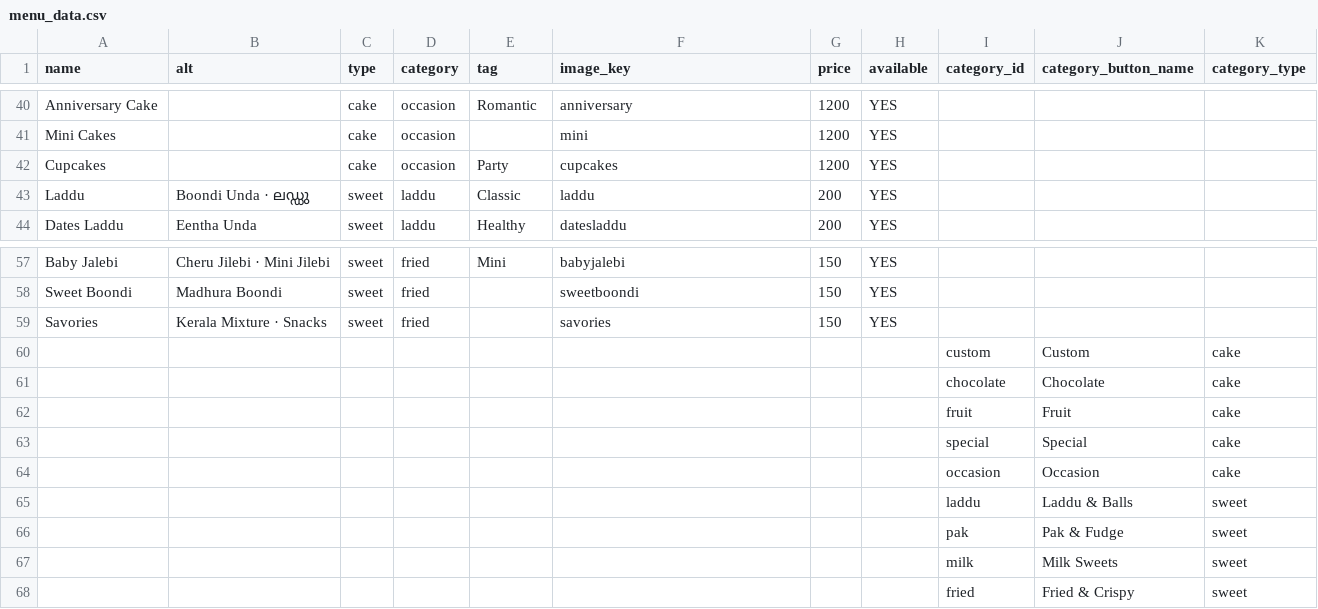
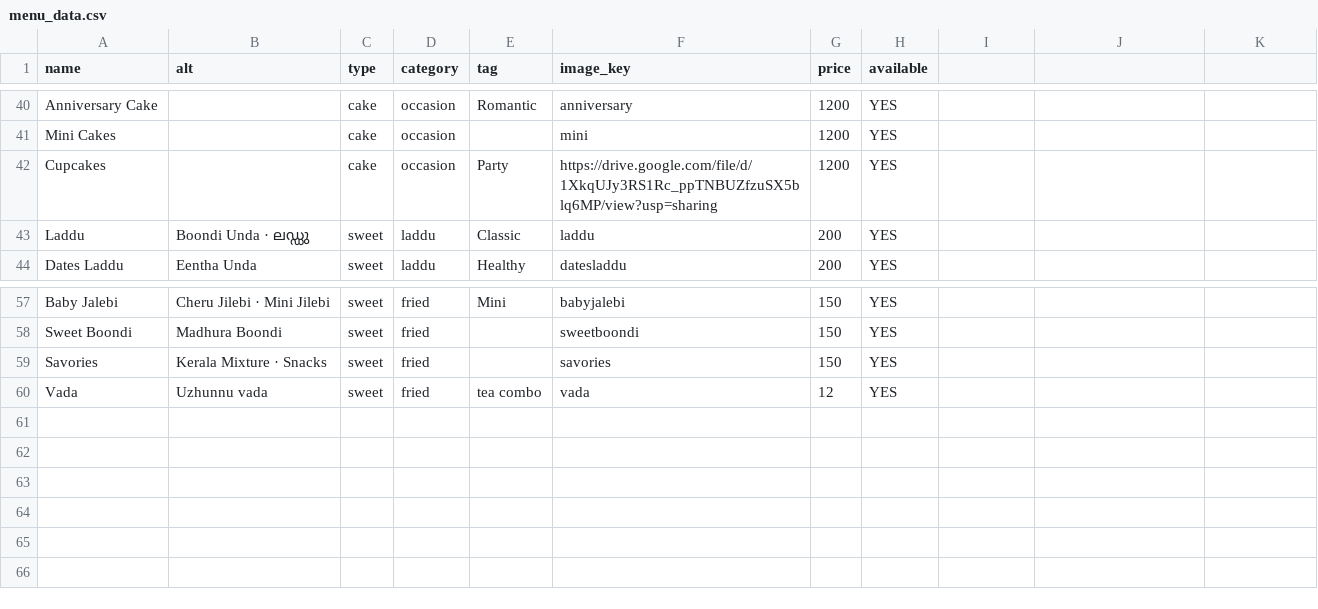
Before and after one commit to goutamkrishnasweets/Goutam-Krishna-Sweets, a CSV file: menu_data.csv, drawn as a sheet; only a part is shown, gaps mark what is left out; the diff covers the shown part only.

Commit message:
Add Vada image; auto-build category tabs from category+type columns; sync fallback CSV with live sheet

```diff
--- a/menu_data.csv
+++ b/menu_data.csv
@@ -1 +1 @@
-name,alt,type,category,tag,image_key,price,available,category_id,category_button_name,category_type
+name,alt,type,category,tag,image_key,price,available
@@ -41,3 +41,3 @@ Anniversary Cake,,cake,occasion,Romantic,anniversary,1200,YES
 Mini Cakes,,cake,occasion,,mini,1200,YES
-Cupcakes,,cake,occasion,Party,cupcakes,1200,YES
+Cupcakes,,cake,occasion,Party,https://drive.google.com/file/d/1XkqUJy3RS1Rc_ppTNBUZfzuSX5blq6MP/view?usp=sharing,1200,YES
 Laddu,Boondi Unda · ലഡ്ഡു,sweet,laddu,Classic,laddu,200,YES
@@ -59,10 +59,2 @@ Sweet Boondi,Madhura Boondi,sweet,fried,,sweetboondi,150,YES
 Savories,Kerala Mixture · Snacks,sweet,fried,,savories,150,YES
-,,,,,,,,custom,Custom,cake
-,,,,,,,,chocolate,Chocolate,cake
-,,,,,,,,fruit,Fruit,cake
-,,,,,,,,special,Special,cake
-,,,,,,,,occasion,Occasion,cake
-,,,,,,,,laddu,Laddu & Balls,sweet
-,,,,,,,,pak,Pak & Fudge,sweet
-,,,,,,,,milk,Milk Sweets,sweet
-,,,,,,,,fried,Fried & Crispy,sweet
+Vada,Uzhunnu vada,sweet,fried,tea combo,vada,12,YES
```
Also changed, not shown: 26 edited cells elsewhere in this file, 2 other files.
